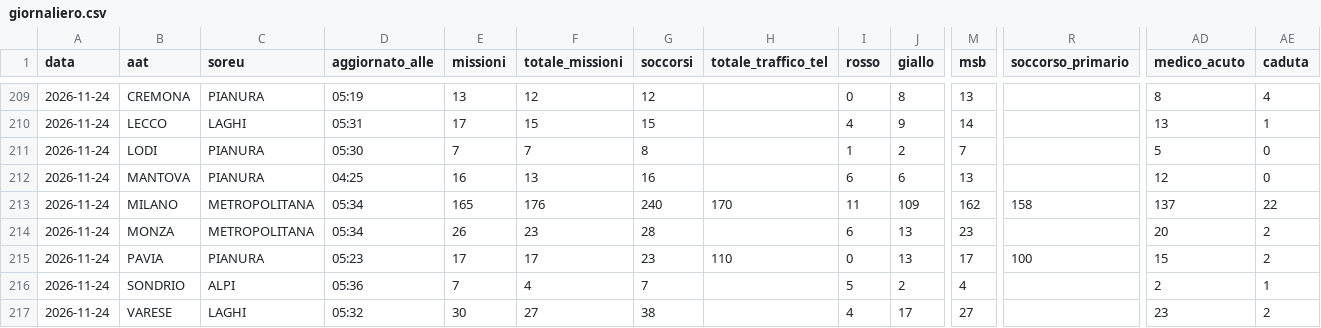
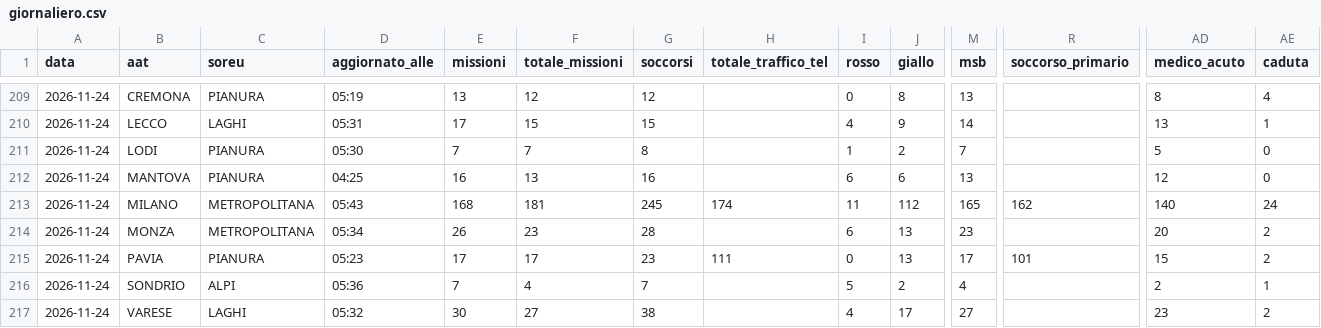
Before and after one commit to Alvarez2009-svg/4r3u1, a CSV file: data/giornaliero.csv, drawn as a sheet; only a part is shown, gaps mark what is left out; the diff names each change by its address in the sheet, - before the commit and + after, or states it on an @@ line.

```diff
--- a/data/giornaliero.csv
+++ b/data/giornaliero.csv
-D213 (aggiornato_alle): 05:34
+D213 (aggiornato_alle): 05:43
-E213 (missioni): 165
+E213 (missioni): 168
-F213 (totale_missioni): 176
+F213 (totale_missioni): 181
-G213 (soccorsi): 240
+G213 (soccorsi): 245
-H213 (totale_traffico_tel): 170
+H213 (totale_traffico_tel): 174
-J213 (giallo): 109
+J213 (giallo): 112
-M213 (msb): 162
+M213 (msb): 165
-R213 (soccorso_primario): 158
+R213 (soccorso_primario): 162
-AD213 (medico_acuto): 137
+AD213 (medico_acuto): 140
-AE213 (caduta): 22
+AE213 (caduta): 24
-H215 (totale_traffico_tel): 110
+H215 (totale_traffico_tel): 111
-R215 (soccorso_primario): 100
+R215 (soccorso_primario): 101
```
Also changed, not shown: 2 other files.
